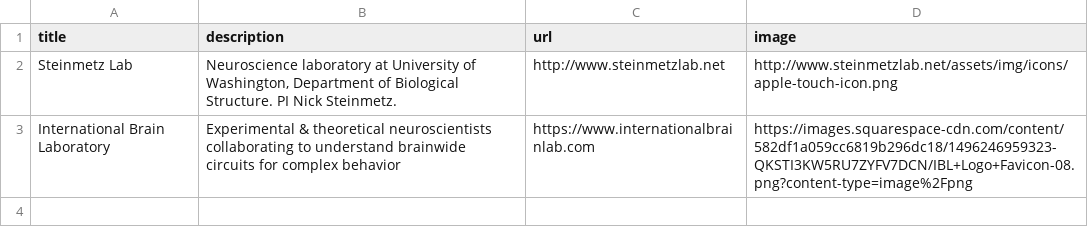
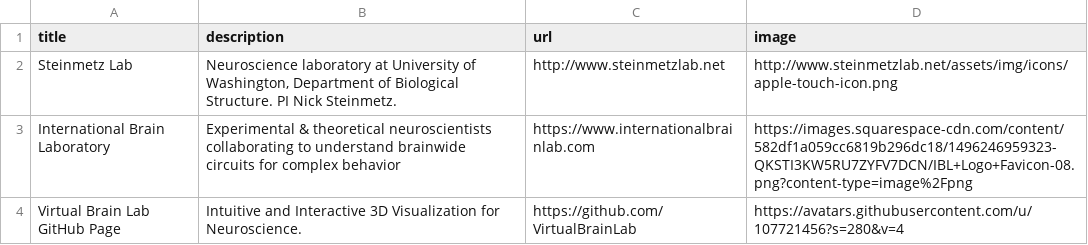
Before and after one commit to kjy5/honors-portfolio, a TSV file: src/assets/link_metas/International Brain Lab Position.tsv, drawn as a sheet.

```diff
--- a/src/assets/link_metas/International Brain Lab Position.tsv
+++ b/src/assets/link_metas/International Brain Lab Position.tsv
@@ -3 +3,2 @@ Steinmetz Lab	"Neuroscience laboratory at University of Washington, Department o
 International Brain Laboratory	Experimental & theoretical neuroscientists collaborating to understand brainwide circuits for complex behavior	https://www.internationalbrainlab.com	https://images.squarespace-cdn.com/content/582df1a059cc6819b296dc18/1496246959323-QKSTI3KW5RU7ZYFV7DCN/IBL+Logo+Favicon-08.png?content-type=image%2Fpng
+Virtual Brain Lab GitHub Page	Intuitive and Interactive 3D Visualization for Neuroscience.	https://github.com/VirtualBrainLab	https://avatars.githubusercontent.com/u/107721456?s=280&v=4
```
Also changed, not shown: src/assets/content.tsv, 8 other files.
